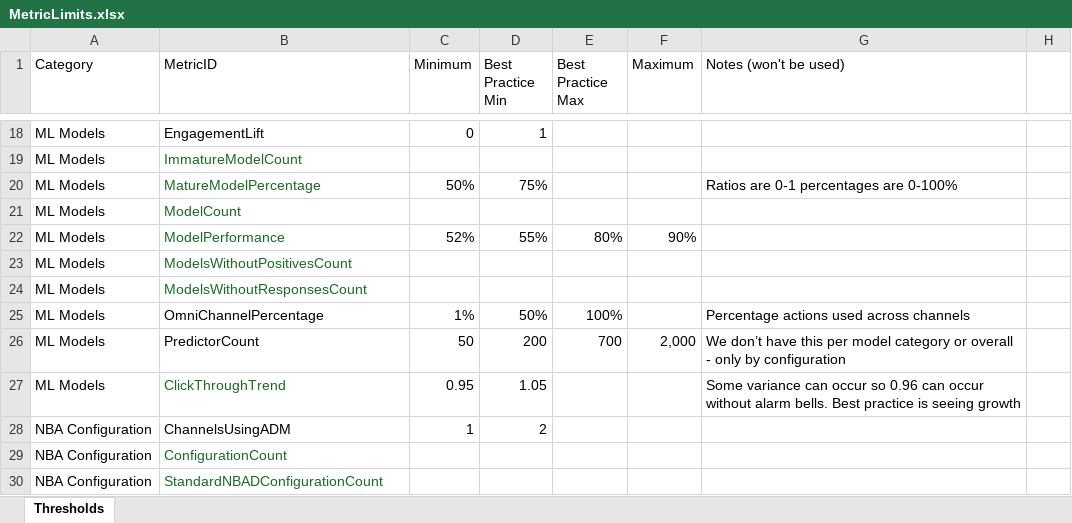
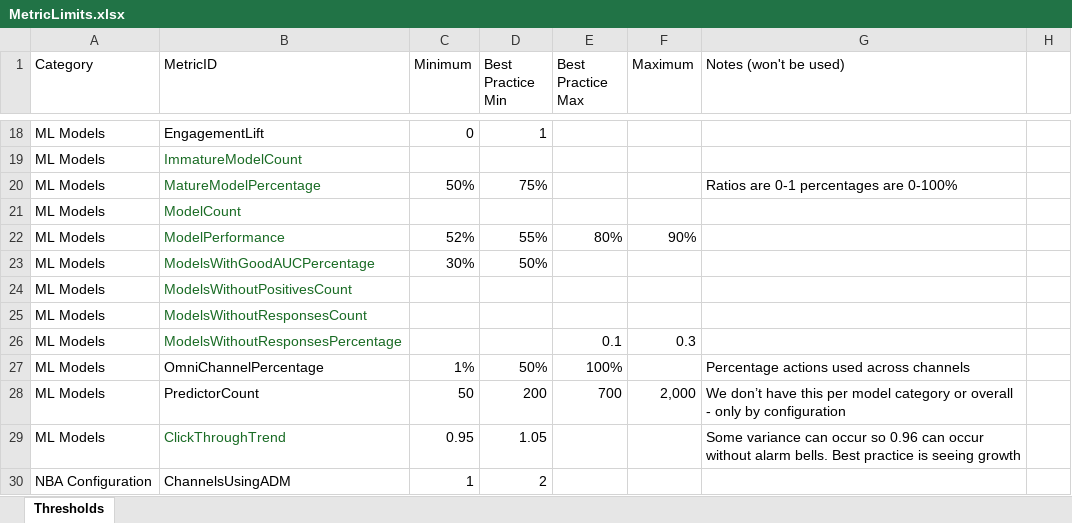
Before and after one commit to pegasystems/pega-datascientist-tools, an Excel workbook: python/pdstools/resources/MetricLimits.xlsx, sheet Thresholds, drawn as a sheet; only a part is shown, gaps mark what is left out; the shorter side is filled out with more unchanged rows; values as stored, in another font and other column widths than the file's, no borders; table styles not drawn; the diff names each change by its address in the sheet, - before the commit and + after, or states it on an @@ line.

Commit message:
Add two new metrics to the limits file (#518)
* Add two new metrics

* Auto-export CSV from Excel table

* I shouldn't make typos.

* Auto-export CSV from Excel table

---------

Co-authored-by: github-actions[bot] <github-actions[bot]@users.noreply.github.com>

```diff
--- a/python/pdstools/resources/MetricLimits.xlsx (sheet Thresholds)
+++ b/python/pdstools/resources/MetricLimits.xlsx (sheet Thresholds)
+row 23: ML Models | ModelsWithGoodAUCPercentage | 30% | 50%
+row 26: ML Models | ModelsWithoutResponsesPercentage |  |  | 0.1 | 0.3
```
Also changed, not shown: 1 other file.
